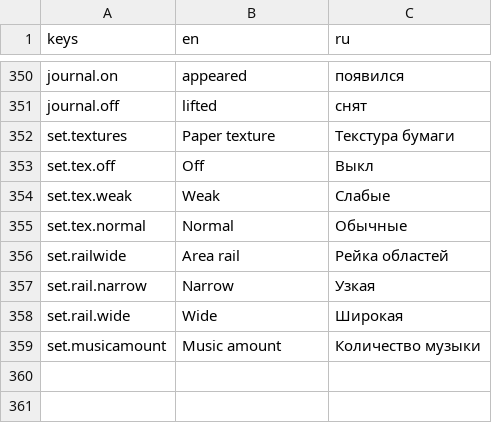
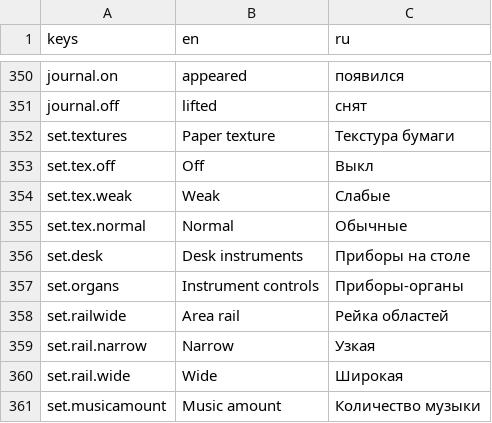
Before and after one commit to yvkalabuha/TechnoGame, a CSV file: src/Singularity.Client.Spike/locale/ui.csv, drawn as a sheet; only a part is shown, gaps mark what is left out; the diff names each change by its address in the sheet, - before the commit and + after, or states it on an @@ line.

```diff
--- a/src/Singularity.Client.Spike/locale/ui.csv
+++ b/src/Singularity.Client.Spike/locale/ui.csv
+row 356: set.desk | Desk instruments | Приборы на столе
+row 357: set.organs | Instrument controls | Приборы-органы
```
Also changed, not shown: 13 other files.
